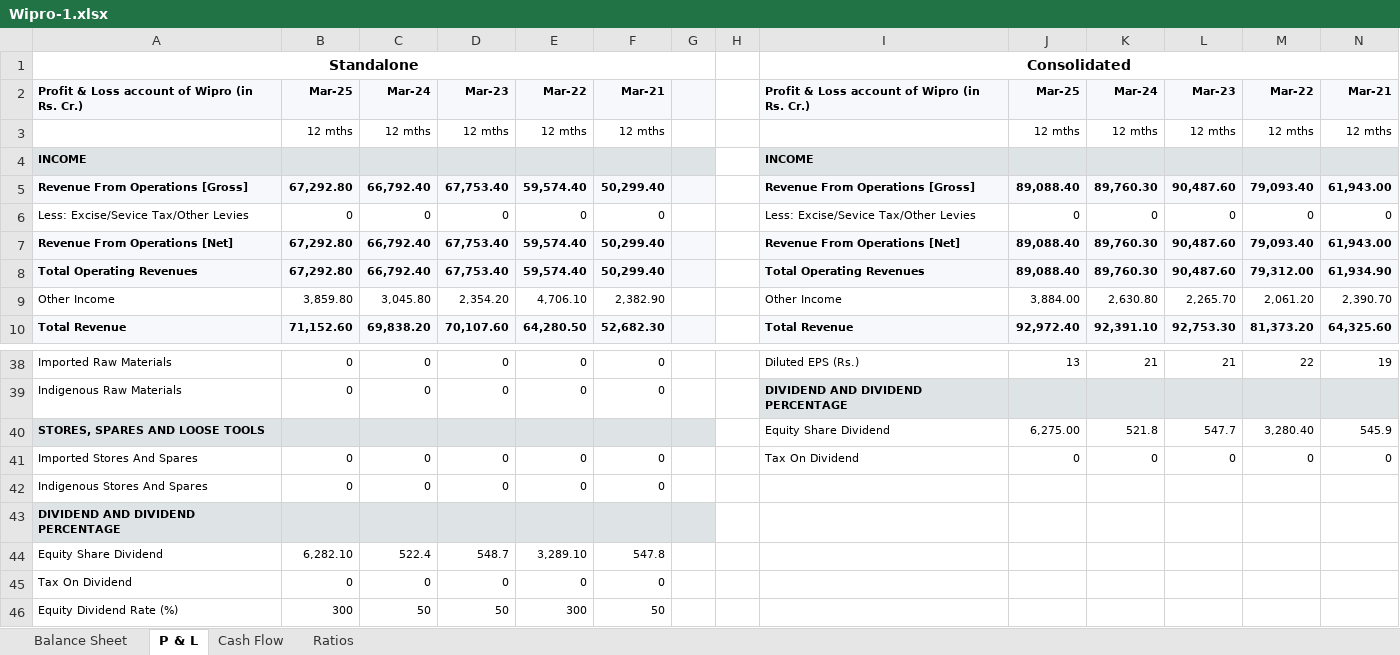
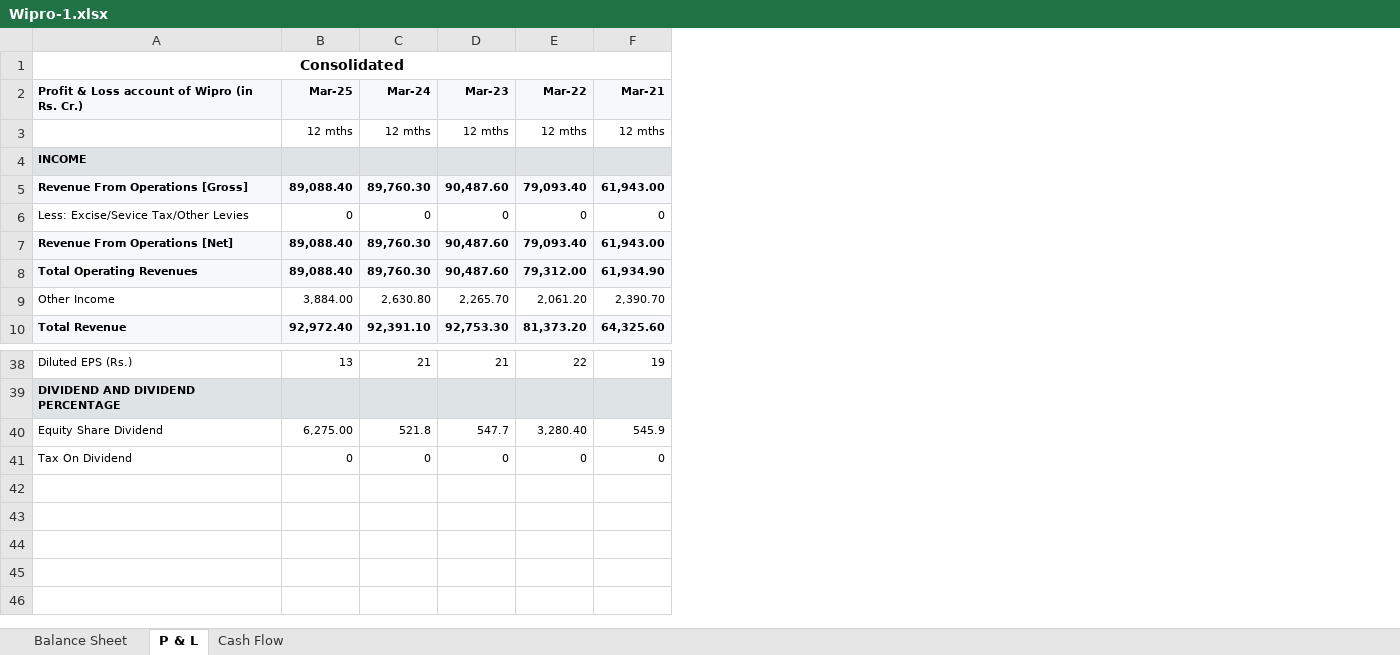
Before and after one commit to 018kpmanoj/FMA-assignment, an Excel workbook: Wipro-1.xlsx, sheet P & L, drawn as a sheet; only a part is shown, gaps mark what is left out; values as stored, in another font and other column widths than the file's, no borders; the diff names each change by its address in the sheet, - before the commit and + after, or states it on an @@ line.

Commit message:
Refactor: clean datasets (consolidated only), full data in excel report, enhanced ratio proofs with source derivations

```diff
--- a/Wipro-1.xlsx (sheet P & L)
+++ b/Wipro-1.xlsx (sheet P & L)
-sheet tab: Ratios
-column A, rows 1-10: Standalone | Profit & Loss account of Wipro (in Rs. Cr.) |  | INCOME | Revenue From Operations [Gross] | Less: Excise/Sevice Tax/Other Levies | Revenue From Operations [Net] | Total Operating Revenues | Other Income | Total Revenue; rows 38-41: Imported Raw Materials | Indigenous Raw Materials | STORES, SPARES AND LOOSE TOOLS | Imported Stores And Spares
-column B (Mar-25), rows 3-10: 12 mths |  | 67,292.80 | 0 | 67,292.80 | 67,292.80 | 3,859.80 | 71,152.60; rows 38-41: 0 | 0 |  | 0
-column C (Mar-24), rows 3-10: 12 mths |  | 66,792.40 | 0 | 66,792.40 | 66,792.40 | 3,045.80 | 69,838.20; rows 38-41: 0 | 0 |  | 0
-column D (Mar-23), rows 3-10: 12 mths |  | 67,753.40 | 0 | 67,753.40 | 67,753.40 | 2,354.20 | 70,107.60; rows 38-41: 0 | 0 |  | 0
-column E (Mar-22), rows 3-10: 12 mths |  | 59,574.40 | 0 | 59,574.40 | 59,574.40 | 4,706.10 | 64,280.50; rows 38-41: 0 | 0 |  | 0
-column F (Mar-21), rows 3-10: 12 mths |  | 50,299.40 | 0 | 50,299.40 | 50,299.40 | 2,382.90 | 52,682.30; rows 38-41: 0 | 0 |  | 0
-column G, empty
-column H, empty
-row 42: Indigenous Stores And Spares | 0 | 0 | 0 | 0 | 0
-row 43: DIVIDEND AND DIVIDEND PERCENTAGE
-row 44: Equity Share Dividend | 6,282.10 | 522.4 | 548.7 | 3,289.10 | 547.8
-row 45: Tax On Dividend | 0 | 0 | 0 | 0 | 0
-row 46: Equity Dividend Rate (%) | 300 | 50 | 50 | 300 | 50
```
Also changed, not shown: sheet Balance Sheet, sheet Cash Flow, HCL Tech-1.xlsx, excel_report.xlsx, 4 other files.
